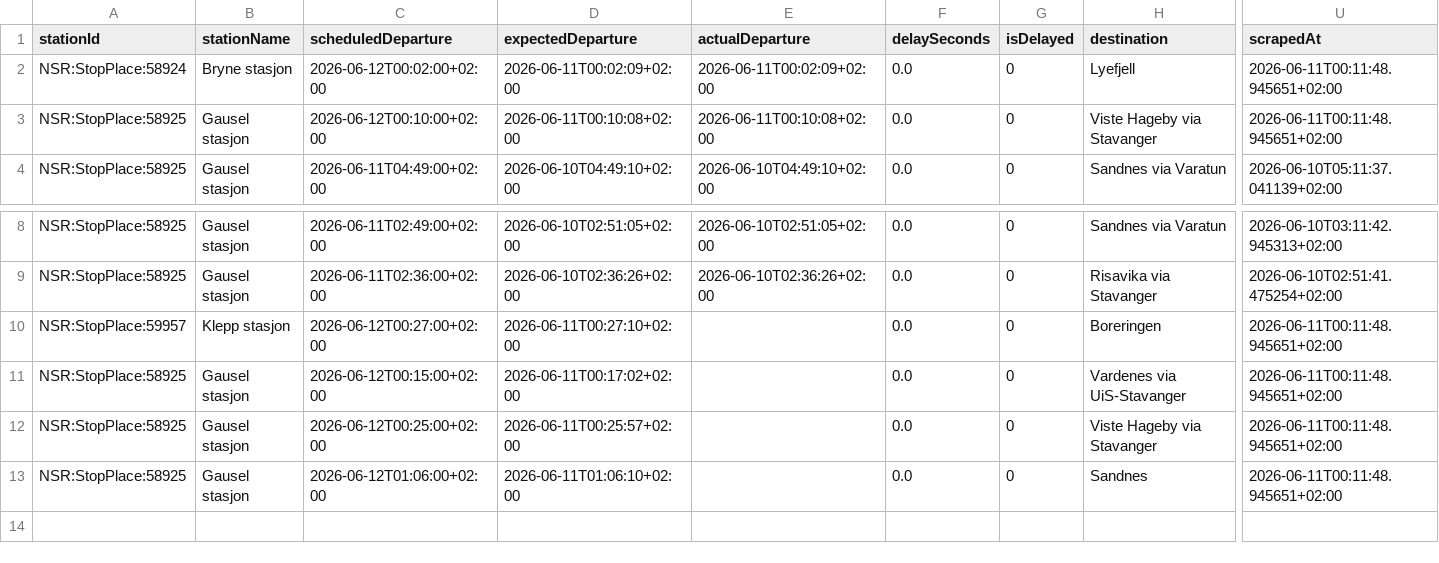
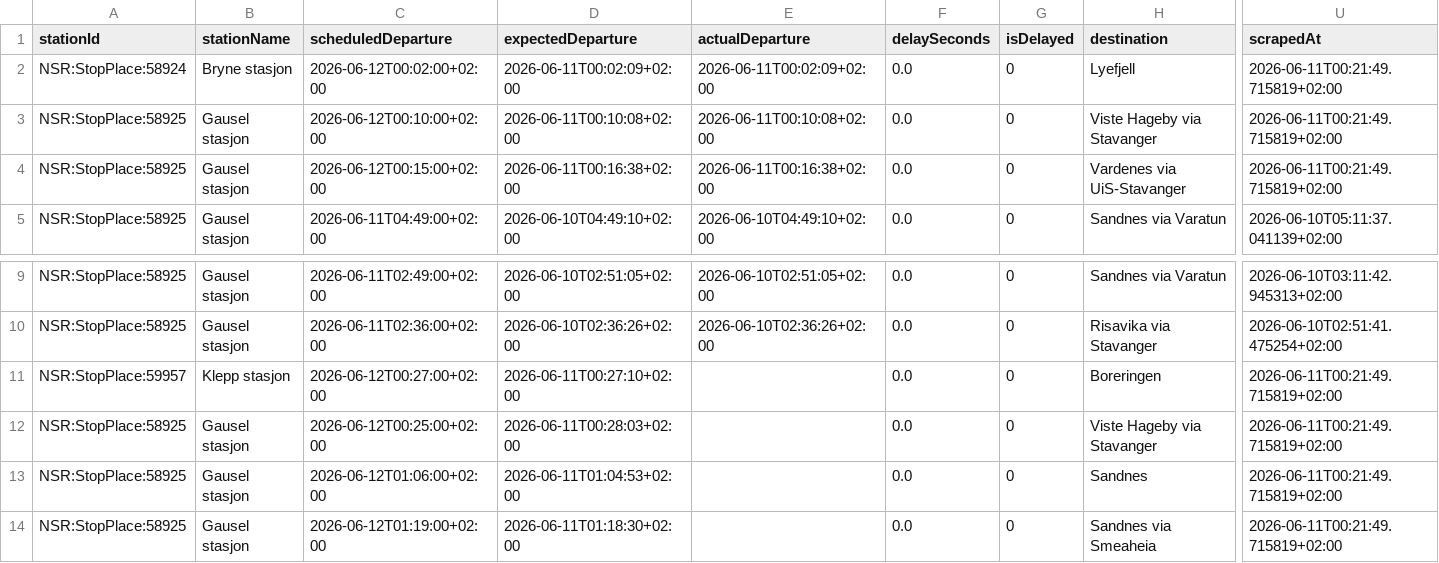
Before and after one commit to simenoddenhansen/togtider, a CSV file: data_collection/history/forsinkelser_2026-06-11.csv, drawn as a sheet; only a part is shown, gaps mark what is left out; removed rows and columns are numbered as before the commit, all else as after; rows hold the shown columns only; the diff names each change by its address in the sheet, - before the commit and + after, or states it on an @@ line.

```diff
--- a/data_collection/history/forsinkelser_2026-06-11.csv
+++ b/data_collection/history/forsinkelser_2026-06-11.csv
-U2:U3 (scrapedAt): 2026-06-11T00:11:48.945651+02:00
+U2:U3 (scrapedAt): 2026-06-11T00:21:49.715819+02:00
+row 4: NSR:StopPlace:58925 | Gausel stasjon | 2026-06-12T00:15:00+02:00 | 2026-06-11T00:16:38+02:00 | 2026-06-11T00:16:38+02:00 | 0.0 | 0 | Vardenes via UiS-Stavanger | 2026-06-11T00:21:49.715819+02:00
-U11 (scrapedAt): 2026-06-11T00:11:48.945651+02:00
+U11 (scrapedAt): 2026-06-11T00:21:49.715819+02:00
-row 11: NSR:StopPlace:58925 | Gausel stasjon | 2026-06-12T00:15:00+02:00 | 2026-06-11T00:17:02+02:00 |  | 0.0 | 0 | Vardenes via UiS-Stavanger | 2026-06-11T00:11:48.945651+02:00
-D12 (expectedDeparture): 2026-06-11T00:25:57+02:00
+D12 (expectedDeparture): 2026-06-11T00:28:03+02:00
-U12:U13 (scrapedAt): 2026-06-11T00:11:48.945651+02:00
+U12:U13 (scrapedAt): 2026-06-11T00:21:49.715819+02:00
-D13 (expectedDeparture): 2026-06-11T01:06:10+02:00
+D13 (expectedDeparture): 2026-06-11T01:04:53+02:00
+row 14: NSR:StopPlace:58925 | Gausel stasjon | 2026-06-12T01:19:00+02:00 | 2026-06-11T01:18:30+02:00 |  | 0.0 | 0 | Sandnes via Smeaheia | 2026-06-11T00:21:49.715819+02:00
```
Also changed, not shown: 2 other files.
